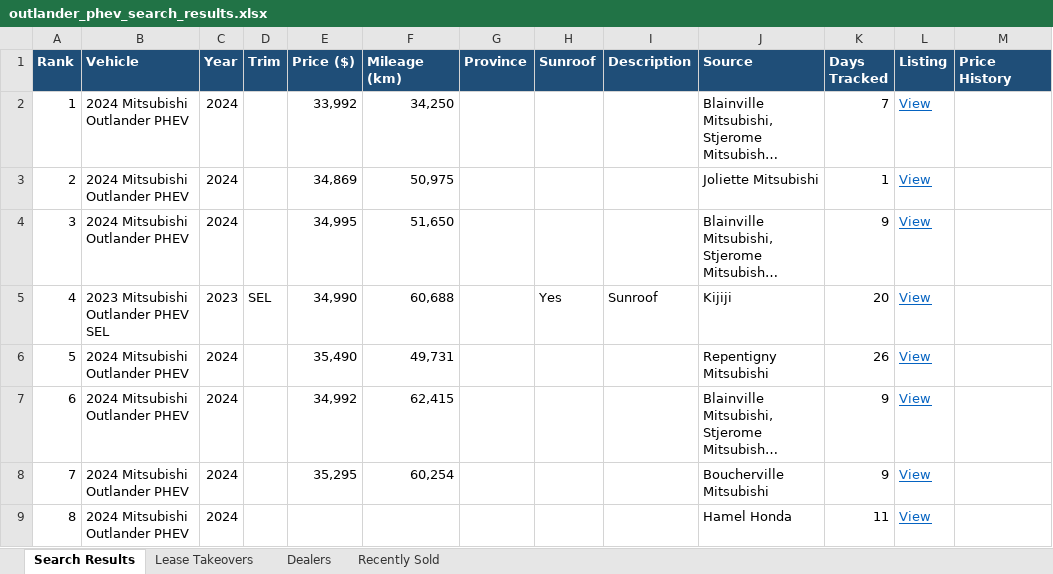
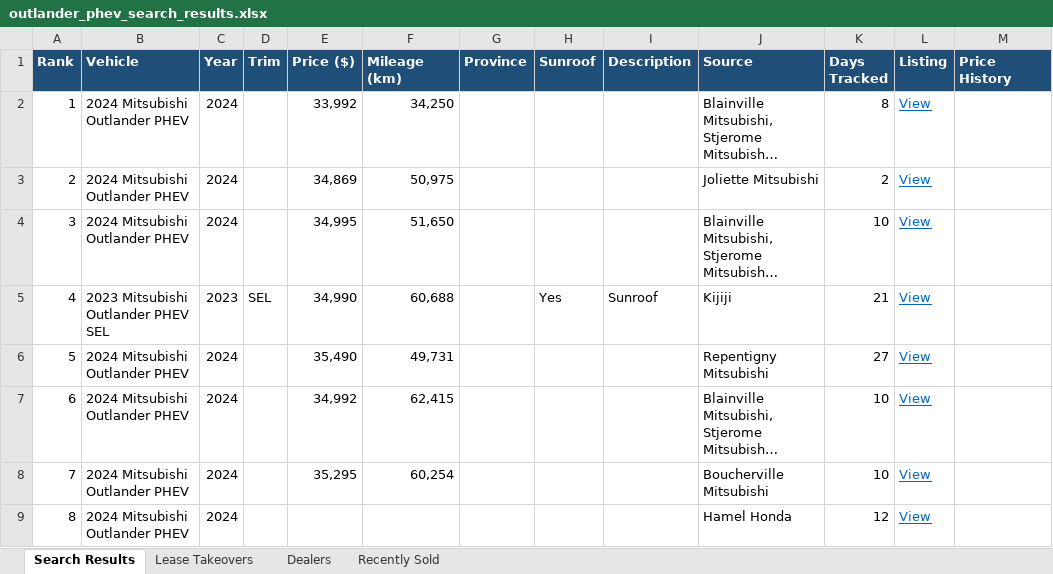
Before and after one commit to mdnaseershah/vehicle-search-automation, an Excel workbook: outlander_phev_search_results.xlsx, sheet Search Results, drawn as a sheet; long unchanged cells end in …; values as stored, in another font and other column widths than the file's, no borders; the diff names each change by its address in the sheet, - before the commit and + after, or states it on an @@ line.

```diff
--- a/outlander_phev_search_results.xlsx (sheet Search Results)
+++ b/outlander_phev_search_results.xlsx (sheet Search Results)
-K2 (Days Tracked): 7
+K2 (Days Tracked): 8
-K3 (Days Tracked): 1
+K3 (Days Tracked): 2
-K4 (Days Tracked): 9
+K4 (Days Tracked): 10
-K5 (Days Tracked): 20
+K5 (Days Tracked): 21
-K6 (Days Tracked): 26
+K6 (Days Tracked): 27
-K7:K8 (Days Tracked): 9
+K7:K8 (Days Tracked): 10
-K9 (Days Tracked): 11
+K9 (Days Tracked): 12
```
Also changed, not shown: sheet Recently Sold, sheet Lease Takeovers, 3 other files.
